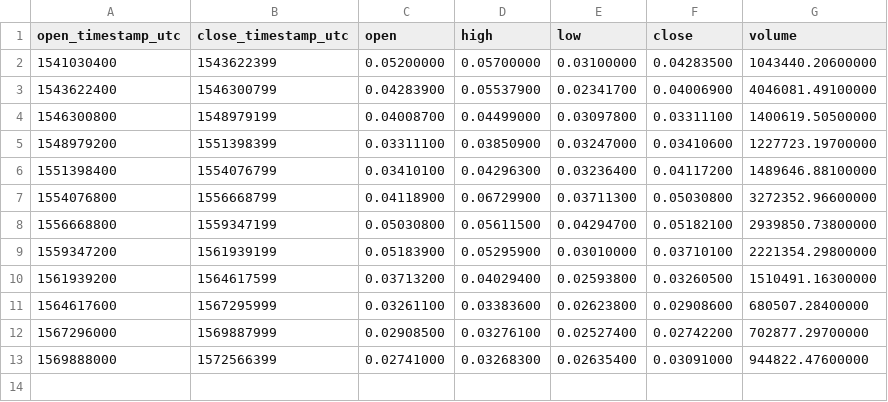
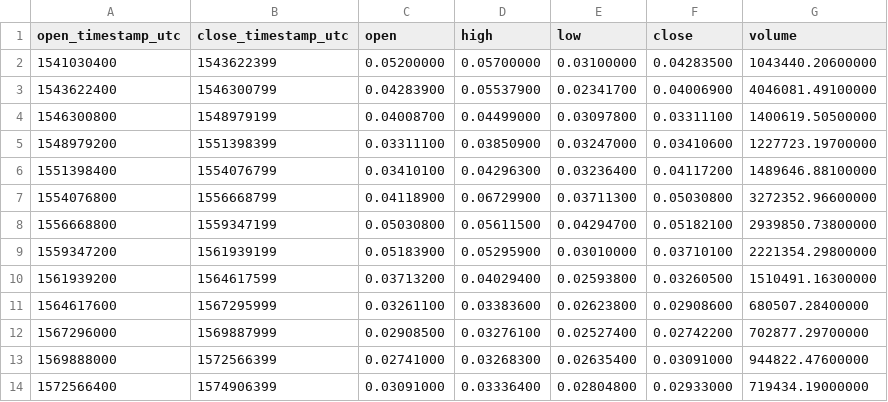
Before and after one commit to cryptobigbro/binance-BCHABCBTC, a CSV file: binance-BCHABCBTC-1M.csv, drawn as a sheet.

Commit message:
Update OHLCV data.

```diff
--- a/binance-BCHABCBTC-1M.csv
+++ b/binance-BCHABCBTC-1M.csv
@@ -13 +13,2 @@ open_timestamp_utc,close_timestamp_utc,open,high,low,close,volume
 1569888000,1572566399,0.02741000,0.03268300,0.02635400,0.03091000,944822.47600000
+1572566400,1574906399,0.03091000,0.03336400,0.02804800,0.02933000,719434.19000000
```
